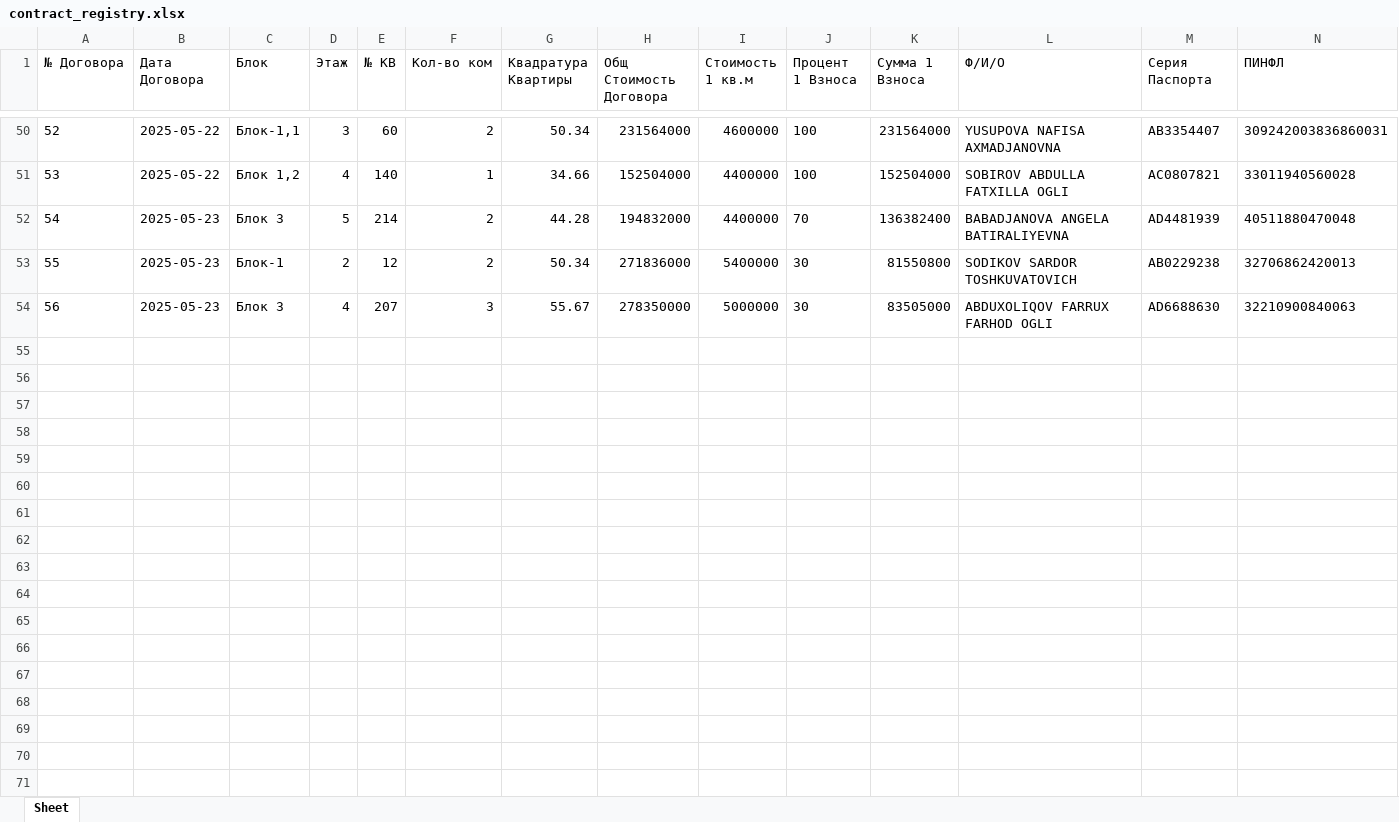
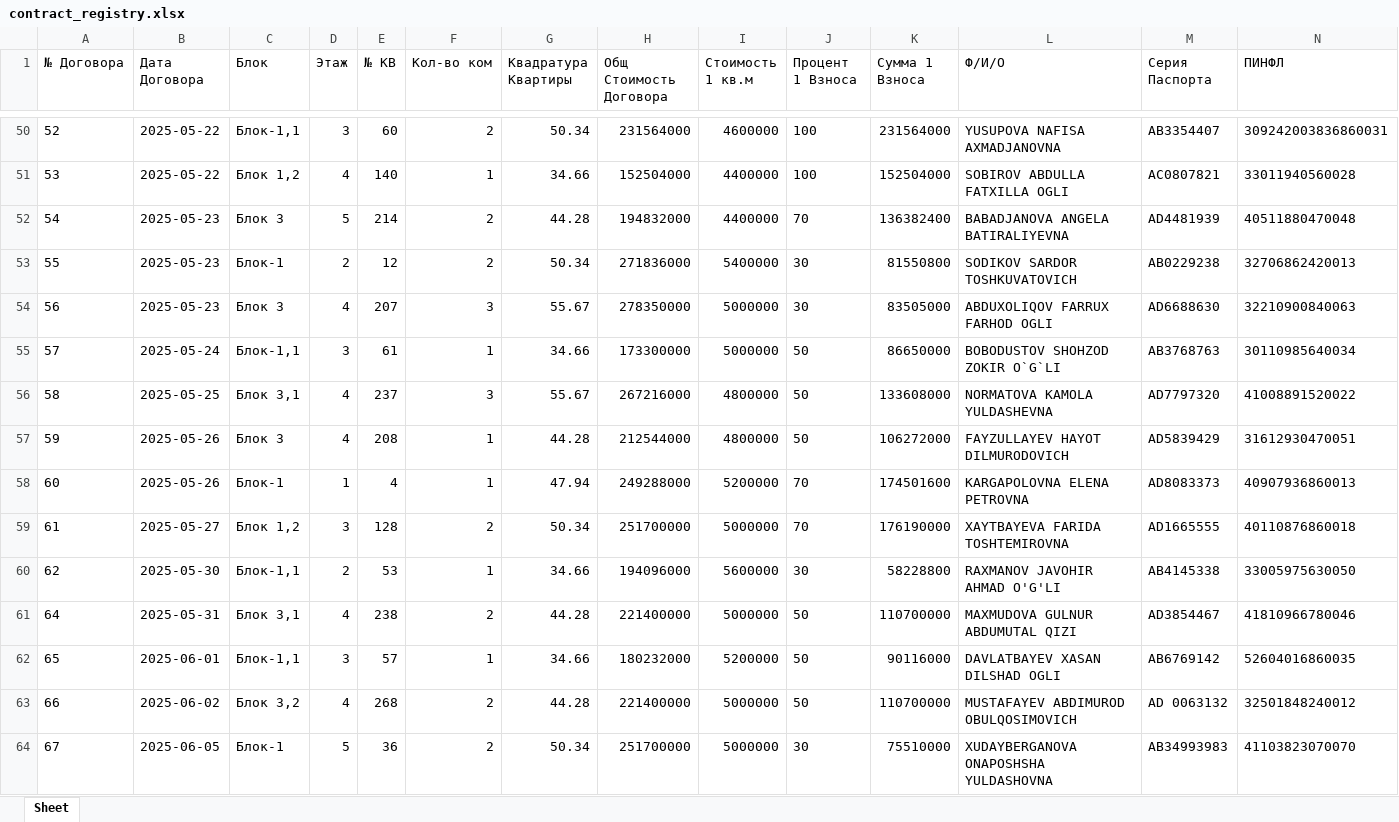
Before and after one commit to RealEstateDevw/RealEstate, an Excel workbook: static/Жилые_Комплексы/ЖК_Бахор/contract_registry.xlsx, sheet Sheet, drawn as a sheet; only a part is shown, gaps mark what is left out; values as stored, in another font and other column widths than the file's, no borders; rows hold the shown columns only; the diff names each change by its address in the sheet, - before the commit and + after, or states it on an @@ line.

```diff
--- a/static/Жилые_Комплексы/ЖК_Бахор/contract_registry.xlsx (sheet Sheet)
+++ b/static/Жилые_Комплексы/ЖК_Бахор/contract_registry.xlsx (sheet Sheet)
+row 55: 57 | 2025-05-24 | Блок-1,1 | 3 | 61 | 1 | 34.66 | 173300000 | 5000000 | 50 | 86650000 | BOBODUSTOV SHOHZOD ZOKIR O`G`LI | AB3768763 | 30110985640034
+row 56: 58 | 2025-05-25 | Блок 3,1 | 4 | 237 | 3 | 55.67 | 267216000 | 4800000 | 50 | 133608000 | NORMATOVA KAMOLA YULDASHEVNA | AD7797320 | 41008891520022
+row 57: 59 | 2025-05-26 | Блок 3 | 4 | 208 | 1 | 44.28 | 212544000 | 4800000 | 50 | 106272000 | FAYZULLAYEV HAYOT DILMURODOVICH | AD5839429 | 31612930470051
+row 58: 60 | 2025-05-26 | Блок-1 | 1 | 4 | 1 | 47.94 | 249288000 | 5200000 | 70 | 174501600 | KARGAPOLOVNA ELENA PETROVNA | AD8083373 | 40907936860013
+row 59: 61 | 2025-05-27 | Блок 1,2 | 3 | 128 | 2 | 50.34 | 251700000 | 5000000 | 70 | 176190000 | XAYTBAYEVA FARIDA TOSHTEMIROVNA | AD1665555 | 40110876860018
+row 60: 62 | 2025-05-30 | Блок-1,1 | 2 | 53 | 1 | 34.66 | 194096000 | 5600000 | 30 | 58228800 | RAXMANOV JAVOHIR AHMAD O'G'LI | AB4145338 | 33005975630050
+row 61: 64 | 2025-05-31 | Блок 3,1 | 4 | 238 | 2 | 44.28 | 221400000 | 5000000 | 50 | 110700000 | MAXMUDOVA GULNUR ABDUMUTAL QIZI | AD3854467 | 41810966780046
+row 62: 65 | 2025-06-01 | Блок-1,1 | 3 | 57 | 1 | 34.66 | 180232000 | 5200000 | 50 | 90116000 | DAVLATBAYEV XASAN DILSHAD OGLI | AB6769142 | 52604016860035
+row 63: 66 | 2025-06-02 | Блок 3,2 | 4 | 268 | 2 | 44.28 | 221400000 | 5000000 | 50 | 110700000 | MUSTAFAYEV ABDIMUROD OBULQOSIMOVICH | AD 0063132 | 32501848240012
+row 64: 67 | 2025-06-05 | Блок-1 | 5 | 36 | 2 | 50.34 | 251700000 | 5000000 | 30 | 75510000 | XUDAYBERGANOVA ONAPOSHSHA YULDASHOVNA | AB34993983 | 41103823070070
```
Also changed, not shown: static/Жилые_Комплексы/ЖК_Бахор/jk_data.xlsx, static/Жилые_Комплексы/ЖК_Бахор/price_shaxamtka.xlsx, 2 other files.
